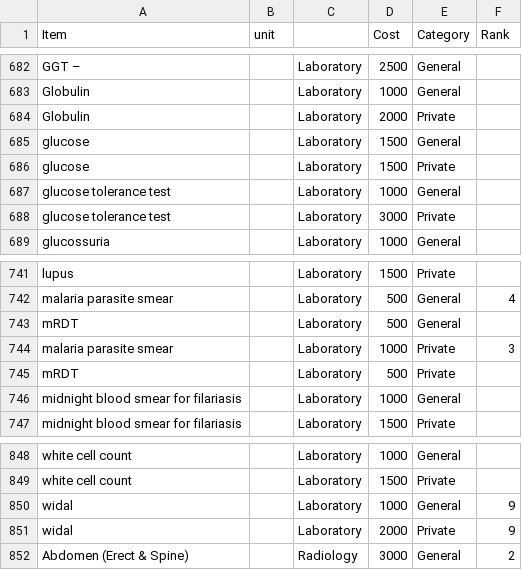
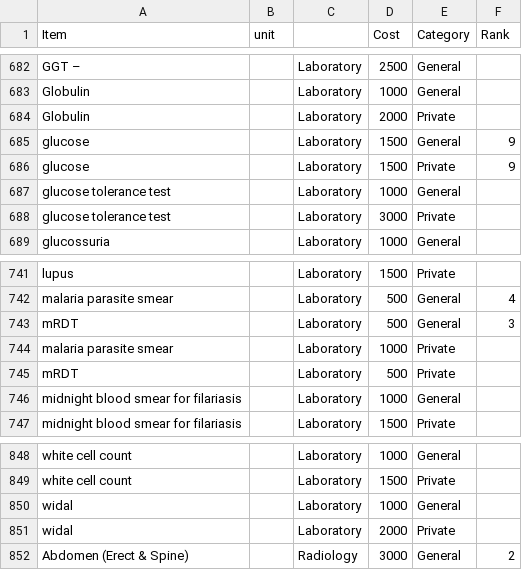
Before and after one commit to BaobabHealthTrust/Billing-3.0, a CSV file: db/final_service_seed.csv, drawn as a sheet; only a part is shown, gaps mark what is left out.

```diff
--- a/db/final_service_seed.csv
+++ b/db/final_service_seed.csv
@@ -684,4 +684,4 @@ Globulin,,Laboratory,1000,General,
 Globulin,,Laboratory,2000,Private,
-glucose,,Laboratory,1500,General,
-glucose,,Laboratory,1500,Private,
+glucose,,Laboratory,1500,General,9
+glucose,,Laboratory,1500,Private,9
 glucose tolerance test,,Laboratory,1000,General,
@@ -742,4 +742,4 @@ lupus,,Laboratory,1500,Private,
 malaria parasite smear,,Laboratory,500,General,4
-mRDT,,Laboratory,500,General,
-malaria parasite smear,,Laboratory,1000,Private,3
+mRDT,,Laboratory,500,General,3
+malaria parasite smear,,Laboratory,1000,Private,
 mRDT,,Laboratory,500,Private,
@@ -849,4 +849,4 @@ white cell count,,Laboratory,1000,General,
 white cell count,,Laboratory,1500,Private,
-widal,,Laboratory,1000,General,9
-widal,,Laboratory,2000,Private,9
+widal,,Laboratory,1000,General,
+widal,,Laboratory,2000,Private,
 Abdomen (Erect & Spine),,Radiology,3000,General,2
```
Also changed, not shown: 5 other files.
